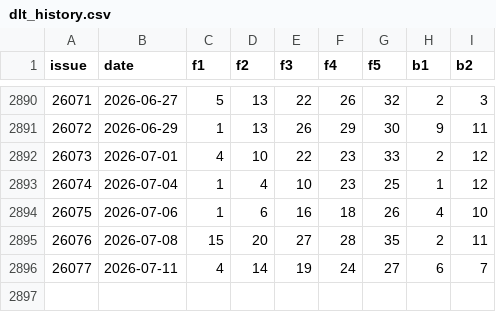
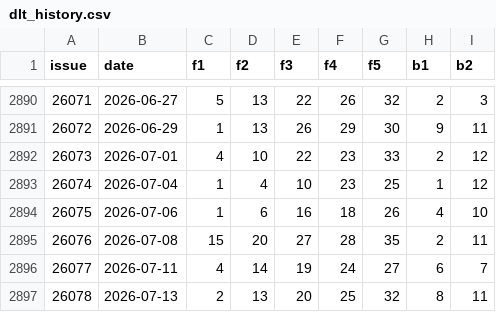
Before and after one commit to Wisely88/Ceway-Digital-Decision-Platform, a CSV file: backend/data/dlt_history.csv, drawn as a sheet; only a part is shown, gaps mark what is left out; the diff names each change by its address in the sheet, - before the commit and + after, or states it on an @@ line.

Commit message:
Update dlt lottery history (2026-07-13)

```diff
--- a/backend/data/dlt_history.csv
+++ b/backend/data/dlt_history.csv
+row 2897: 26078 | 2026-07-13 | 2 | 13 | 20 | 25 | 32 | 8 | 11
```
